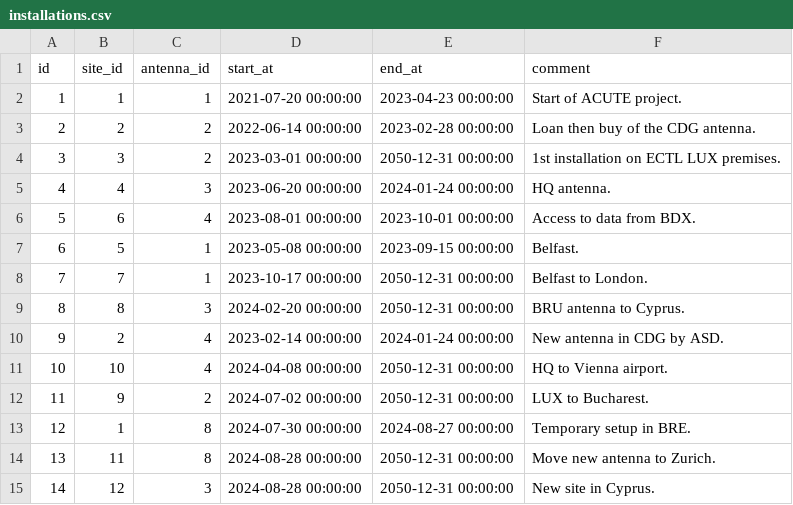
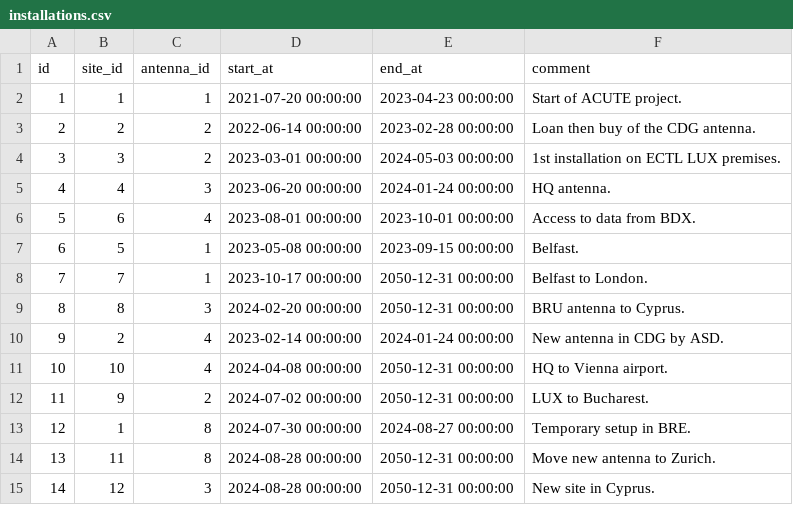
Before and after one commit to keltia/fetiche-rs, a CSV file: data/installations.csv, drawn as a sheet.

Commit message:
Fix end date for LUX.

```diff
--- a/data/installations.csv
+++ b/data/installations.csv
@@ -3,3 +3,3 @@ id,site_id,antenna_id,start_at,end_at,comment
 2,2,2,2022-06-14 00:00:00,2023-02-28 00:00:00,"Loan then buy of the CDG antenna."
-3,3,2,2023-03-01 00:00:00,2050-12-31 00:00:00,"1st installation on ECTL LUX premises."
+3,3,2,2023-03-01 00:00:00,2024-05-03 00:00:00,"1st installation on ECTL LUX premises."
 4,4,3,2023-06-20 00:00:00,2024-01-24 00:00:00, "HQ antenna."
```
